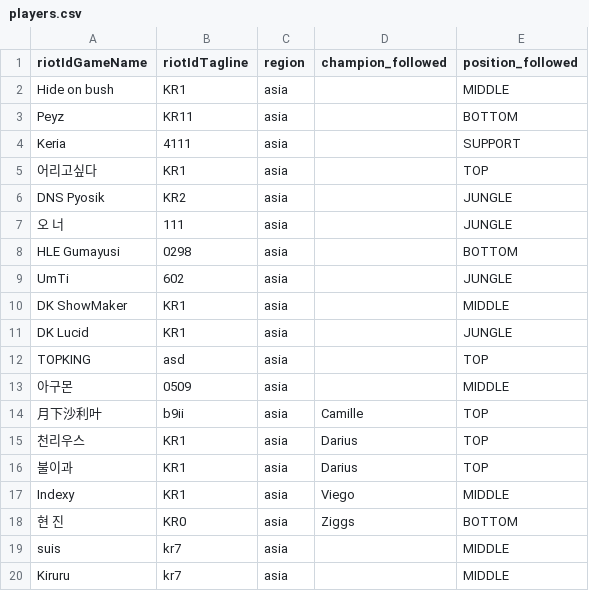
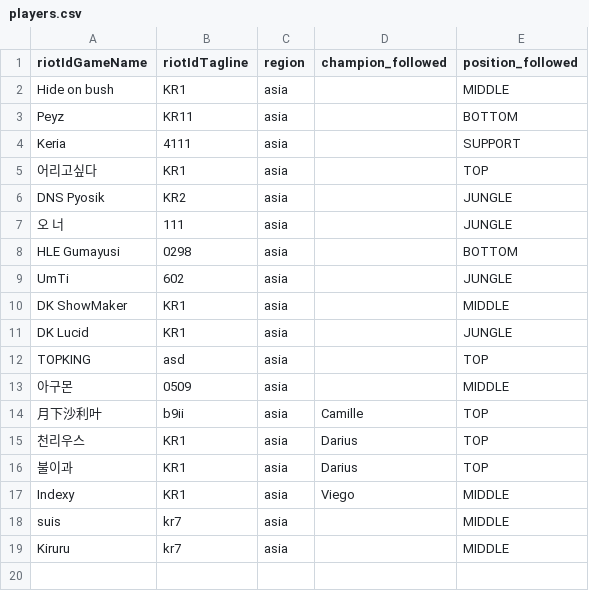
Before and after one commit to jmpa90/lol-replays-downloader, a CSV file: data/players.csv, drawn as a sheet.

Commit message:
Update players.csv

```diff
--- a/data/players.csv
+++ b/data/players.csv
@@ -17,3 +17,2 @@ TOPKING,asd,asia,,TOP
 Indexy,KR1,asia,Viego,MIDDLE
-현 진,KR0,asia,Ziggs,BOTTOM
 suis,kr7,asia,,MIDDLE
```
